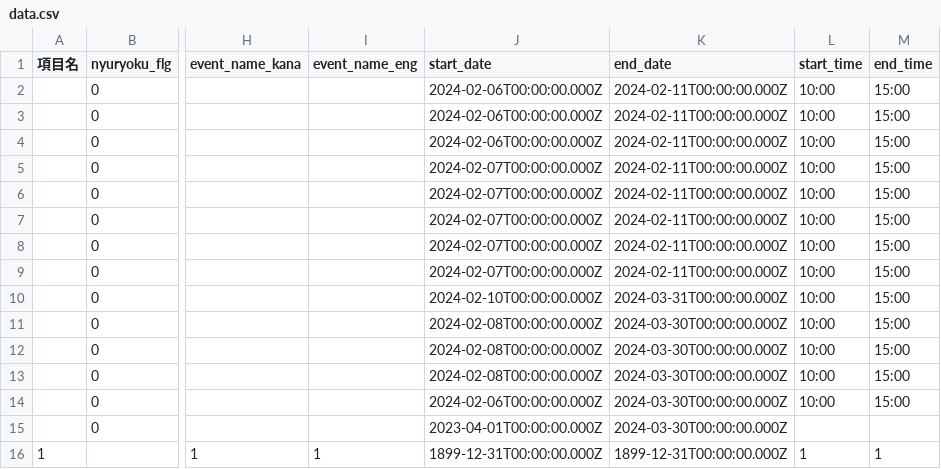
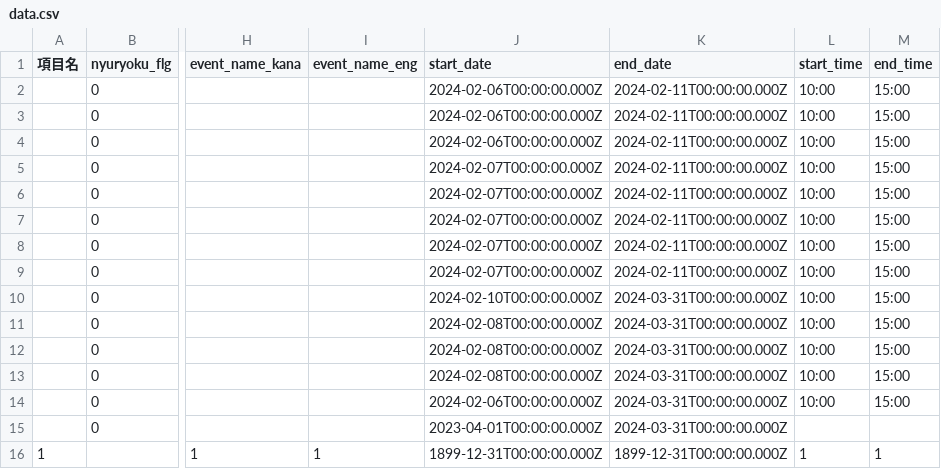
Before and after one commit to takamatsu-city/takamatsu-event-map, a CSV file: data.csv, drawn as a sheet; only a part is shown, gaps mark what is left out; the diff names each change by its address in the sheet, - before the commit and + after, or states it on an @@ line.

```diff
--- a/data.csv
+++ b/data.csv
-K11:K15 (end_date): 2024-03-30T00:00:00.000Z
+K11:K15 (end_date): 2024-03-31T00:00:00.000Z
```
Also changed, not shown: 1 other file.
